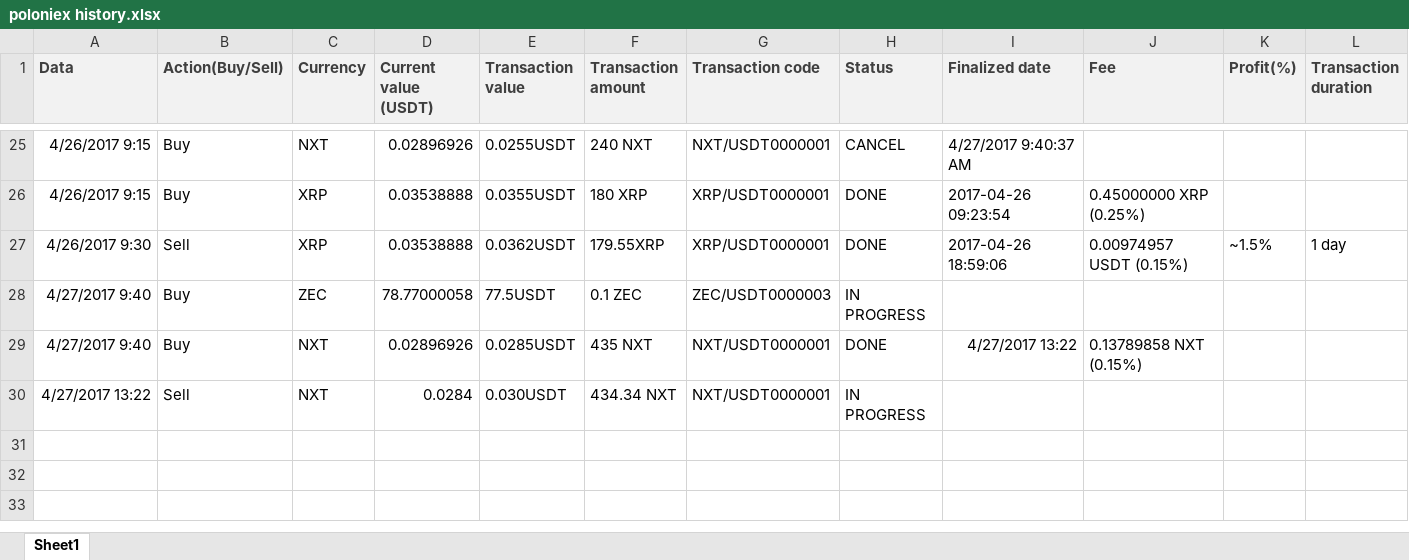
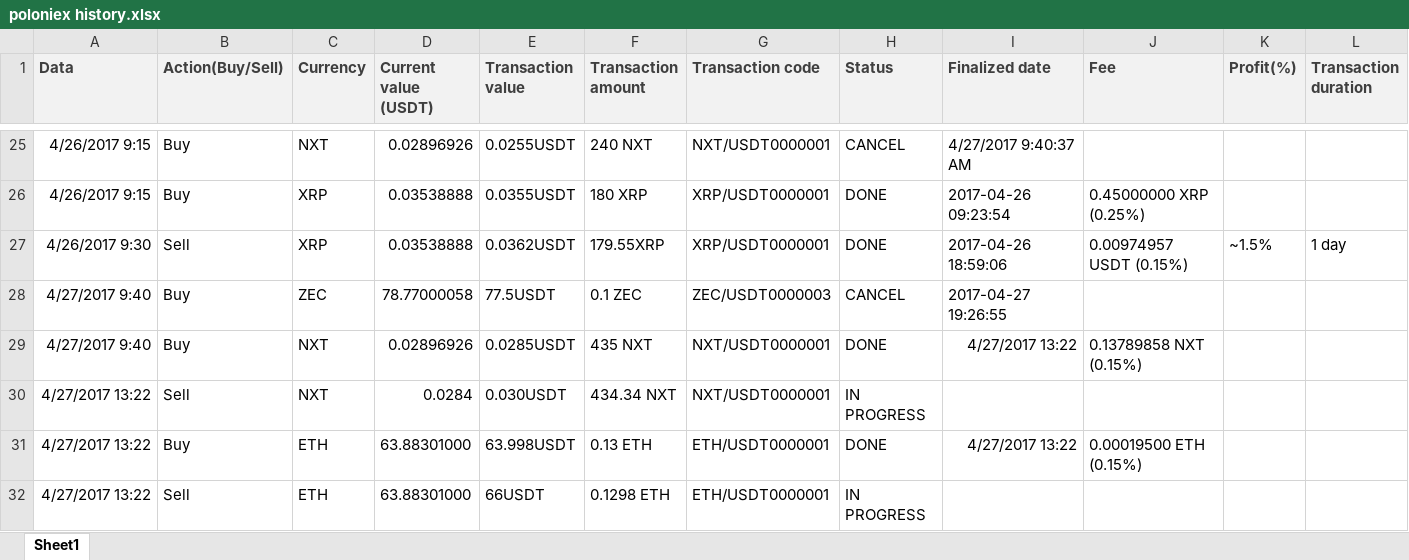
Before and after one commit to ClaudiuRunceanu/documents, an Excel workbook: poloniex history.xlsx, sheet Sheet1, drawn as a sheet; only a part is shown, gaps mark what is left out; values as stored, in another font and other column widths than the file's, no borders; the diff names each change by its address in the sheet, - before the commit and + after, or states it on an @@ line.

Commit message:
updated file in 15 min

```diff
--- a/poloniex history.xlsx (sheet Sheet1)
+++ b/poloniex history.xlsx (sheet Sheet1)
-H28 (Status): IN PROGRESS
+H28 (Status): CANCEL
-I28 (Finalized date): (empty)
+I28 (Finalized date): 2017-04-27 19:26:55
+row 31: 4/27/2017 13:22 | Buy | ETH | 63.88301000 | 63.998USDT | 0.13 ETH | ETH/USDT0000001 | DONE | 4/27/2017 13:22 | 0.00019500 ETH (0.15%)
+row 32: 4/27/2017 13:22 | Sell | ETH | 63.88301000 | 66USDT | 0.1298 ETH | ETH/USDT0000001 | IN PROGRESS
```
